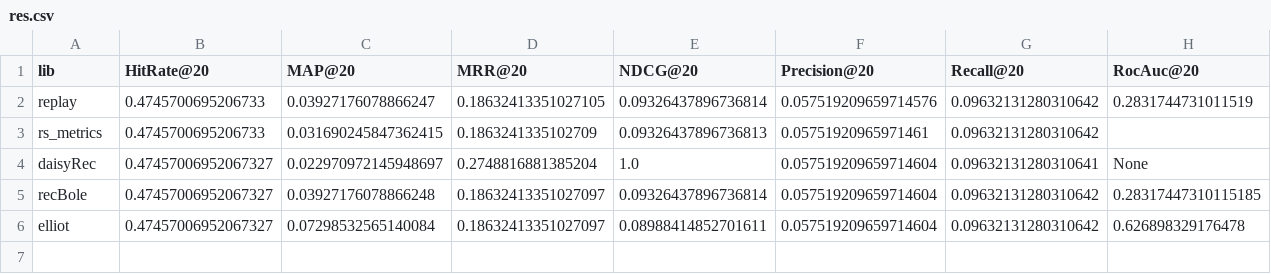
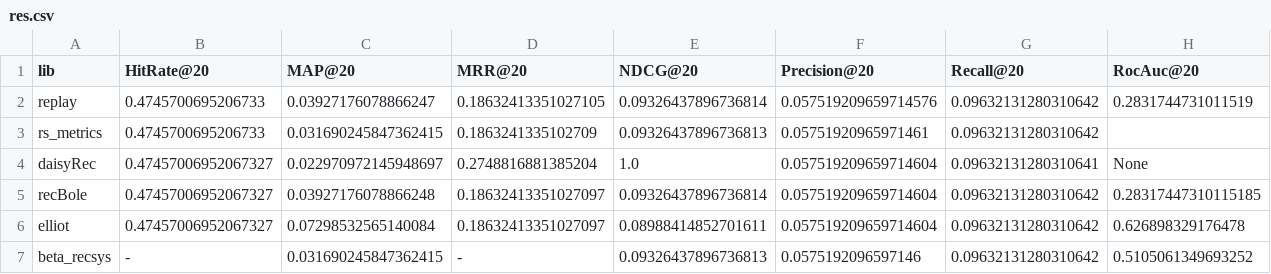
Before and after one commit to Darel13712/compare_metrics, a CSV file: res.csv, drawn as a sheet.

Commit message:
add betaRecsys to res.csvs

```diff
--- a/res.csv
+++ b/res.csv
@@ -6 +6,2 @@ recBole, 0.47457006952067327, 0.03927176078866248, 0.18632413351027097, 0.093264
 elliot, 0.47457006952067327, 0.07298532565140084, 0.18632413351027097, 0.08988414852701611, 0.057519209659714604, 0.09632131280310642, 0.626898329176478
+beta_recsys, -, 0.031690245847362415, -, 0.09326437896736813, 0.0575192096597146, 0.09632131280310642, 0.5105061349693252
```
